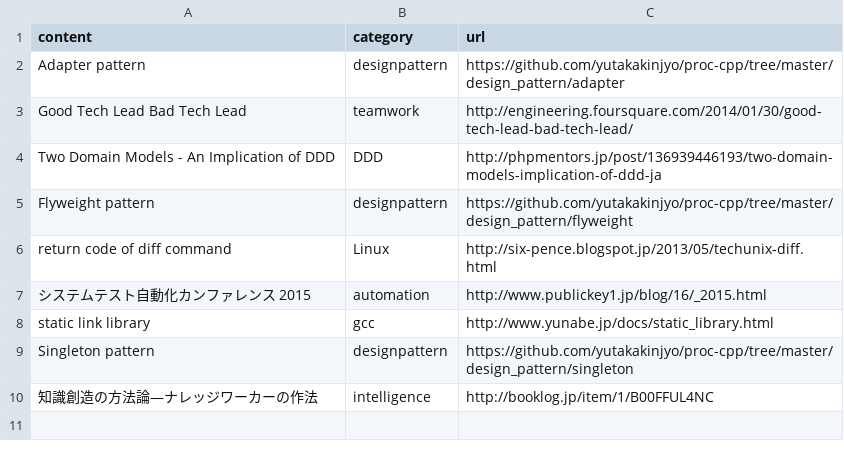
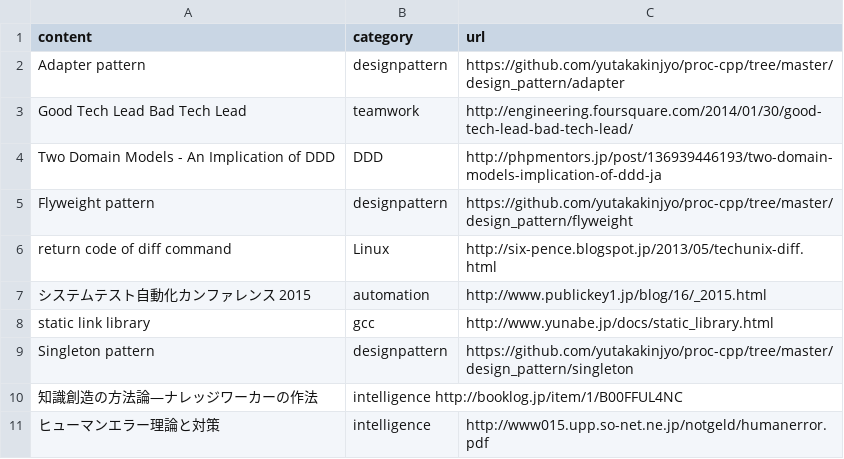
Before and after one commit to yutakakinjyo/lean, a CSV file: learn.csv, drawn as a sheet.

Commit message:
add learn

```diff
--- a/learn.csv
+++ b/learn.csv
@@ -9,2 +9,3 @@ static link library,gcc,http://www.yunabe.jp/docs/static_library.html
 Singleton pattern,designpattern,https://github.com/yutakakinjyo/proc-cpp/tree/master/design_pattern/singleton
-知識創造の方法論―ナレッジワーカーの作法,intelligence, http://booklog.jp/item/1/B00FFUL4NC
+知識創造の方法論―ナレッジワーカーの作法,intelligence http://booklog.jp/item/1/B00FFUL4NC
+ヒューマンエラー理論と対策,intelligence,http://www015.upp.so-net.ne.jp/notgeld/humanerror.pdf
```
